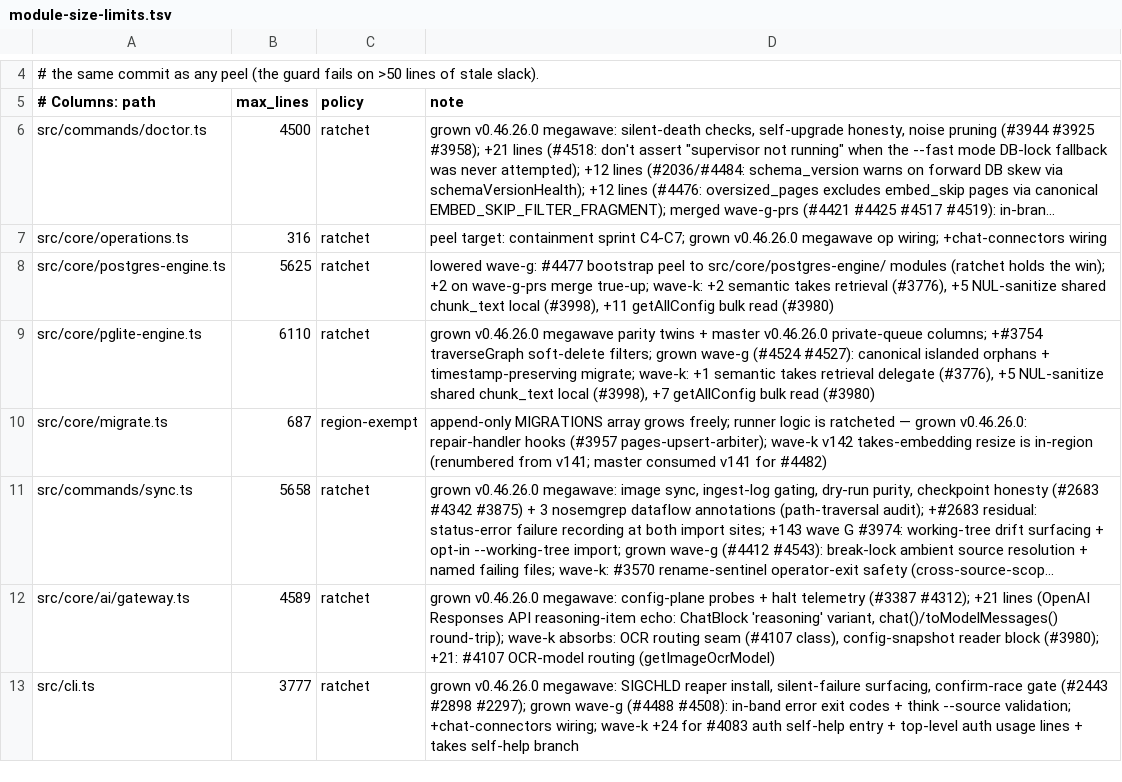
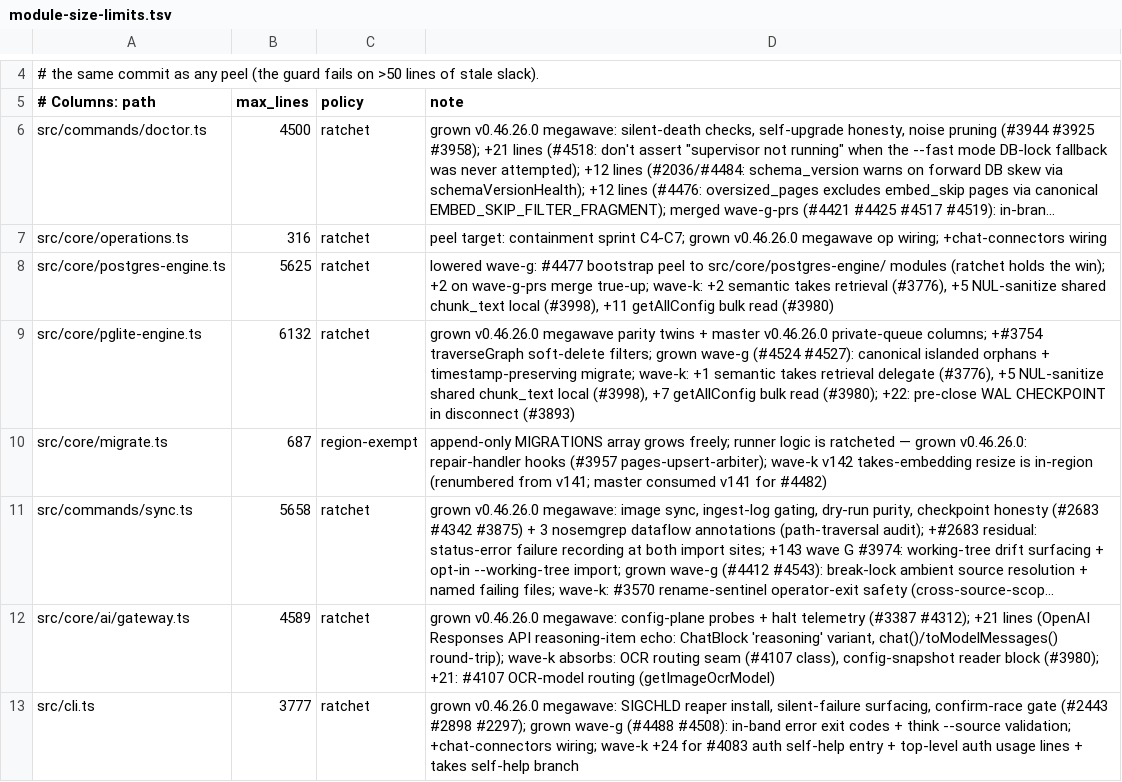
Before and after one commit to armandovargash/gbrain, a TSV file: scripts/module-size-limits.tsv, drawn as a sheet; only a part is shown, gaps mark what is left out; long unchanged cells end in …; the diff covers the shown part only.

```diff
--- a/scripts/module-size-limits.tsv
+++ b/scripts/module-size-limits.tsv
@@ -8,3 +8,3 @@ src/core/operations.ts	316	ratchet	peel target: containment sprint C4-C7; grown
 src/core/postgres-engine.ts	5625	ratchet	lowered wave-g: #4477 bootstrap peel to src/core/postgres-engine/ modules (ratchet holds the win); +2 on wave-g-prs merge true-up; wave-k: +2 semantic takes retrieval (#3776), +5 NUL-sanitize shared chunk_text local (#3998), +11 getAllConfig bulk read (#3980)
-src/core/pglite-engine.ts	6110	ratchet	grown v0.46.26.0 megawave parity twins + master v0.46.26.0 private-queue columns; +#3754 traverseGraph soft-delete filters; grown wave-g (#4524 #4527): canonical islanded orphans + timestamp-preserving migrate; wave-k: +1 semantic takes retrieval delegate (#3776), +5 NUL-sanitize shared chunk_text local (#3998), +7 getAllConfig bulk read (#3980)
+src/core/pglite-engine.ts	6132	ratchet	grown v0.46.26.0 megawave parity twins + master v0.46.26.0 private-queue columns; +#3754 traverseGraph soft-delete filters; grown wave-g (#4524 #4527): canonical islanded orphans + timestamp-preserving migrate; wave-k: +1 semantic takes retrieval delegate (#3776), +5 NUL-sanitize shared chunk_text local (#3998), +7 getAllConfig bulk read (#3980); +22: pre-close WAL CHECKPOINT in disconnect (#3893)
 src/core/migrate.ts	687	region-exempt	append-only MIGRATIONS array grows freely; runner logic is ratcheted — grown v0.46.26.0: repair-handler hooks (#3957 pages-upsert-arbiter); wave-k v142 takes-embedding resize is in-region (renumbered from v141; master consumed v141 for #4482)
```
Also changed, not shown: 6 edited cells elsewhere in this file, 11 other files.
